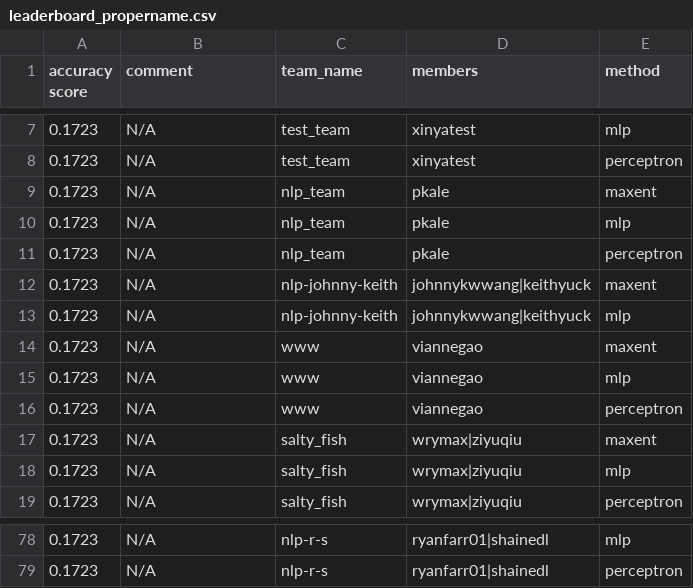
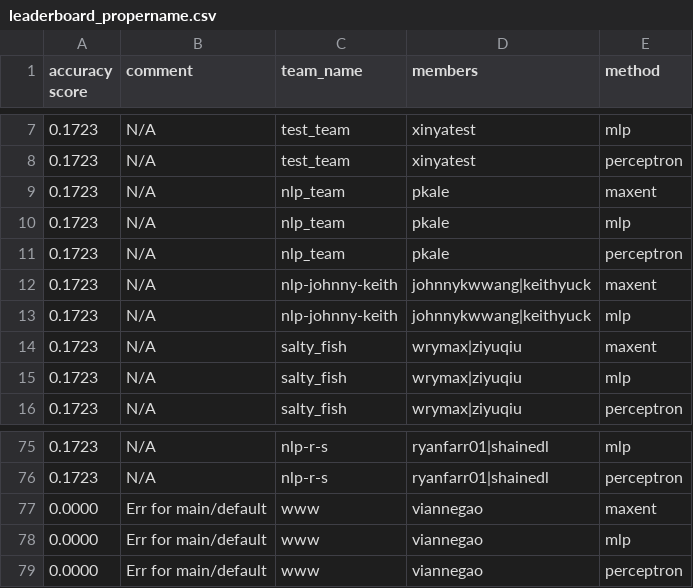
Before and after one commit to irenetung/assignment1, a CSV file: leaderboard/leaderboard_propername.csv, drawn as a sheet; only a part is shown, gaps mark what is left out.

Commit message:
cron update

```diff
--- a/leaderboard/leaderboard_propername.csv
+++ b/leaderboard/leaderboard_propername.csv
@@ -13,5 +13,2 @@ accuracy score,comment,team_name,members,method
 0.1723,N/A,nlp-johnny-keith,johnnykwwang|keithyuck,mlp
-0.1723,N/A,www,viannegao,maxent
-0.1723,N/A,www,viannegao,mlp
-0.1723,N/A,www,viannegao,perceptron
 0.1723,N/A,salty_fish,wrymax|ziyuqiu,maxent
@@ -79 +76,4 @@ accuracy score,comment,team_name,members,method
 0.1723,N/A,nlp-r-s,ryanfarr01|shainedl,perceptron
+0.0000,Err for main/default,www,viannegao,maxent
+0.0000,Err for main/default,www,viannegao,mlp
+0.0000,Err for main/default,www,viannegao,perceptron
```
